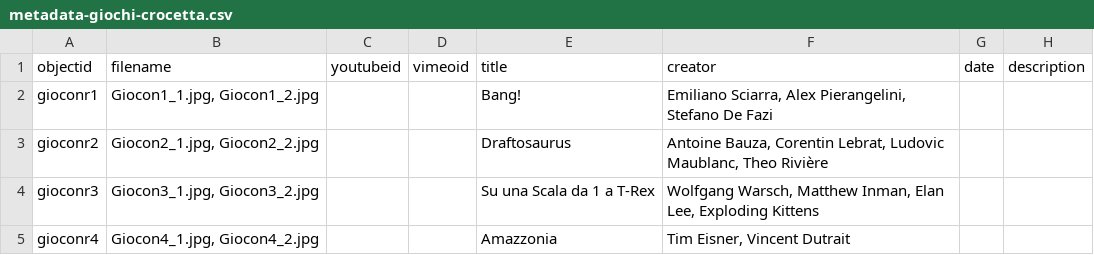
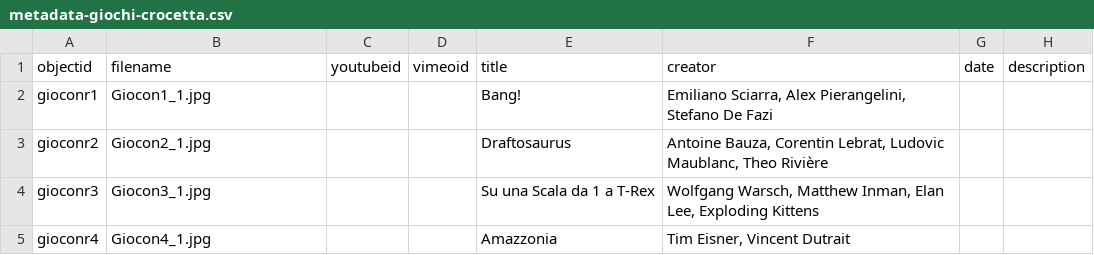
Before and after one commit to Alessandro-Rocchi/Progetto_Giochi_Crocetta, a CSV file: _data/metadata-giochi-crocetta.csv, drawn as a sheet; only a part is shown; the diff names each change by its address in the sheet, - before the commit and + after, or states it on an @@ line.

Commit message:
Update metadata-giochi-crocetta.csv

```diff
--- a/_data/metadata-giochi-crocetta.csv
+++ b/_data/metadata-giochi-crocetta.csv
-B2 (filename): Giocon1_1.jpg, Giocon1_2.jpg
+B2 (filename): Giocon1_1.jpg
-B3 (filename): Giocon2_1.jpg, Giocon2_2.jpg
+B3 (filename): Giocon2_1.jpg
-B4 (filename): Giocon3_1.jpg, Giocon3_2.jpg
+B4 (filename): Giocon3_1.jpg
-B5 (filename): Giocon4_1.jpg, Giocon4_2.jpg
+B5 (filename): Giocon4_1.jpg
```
